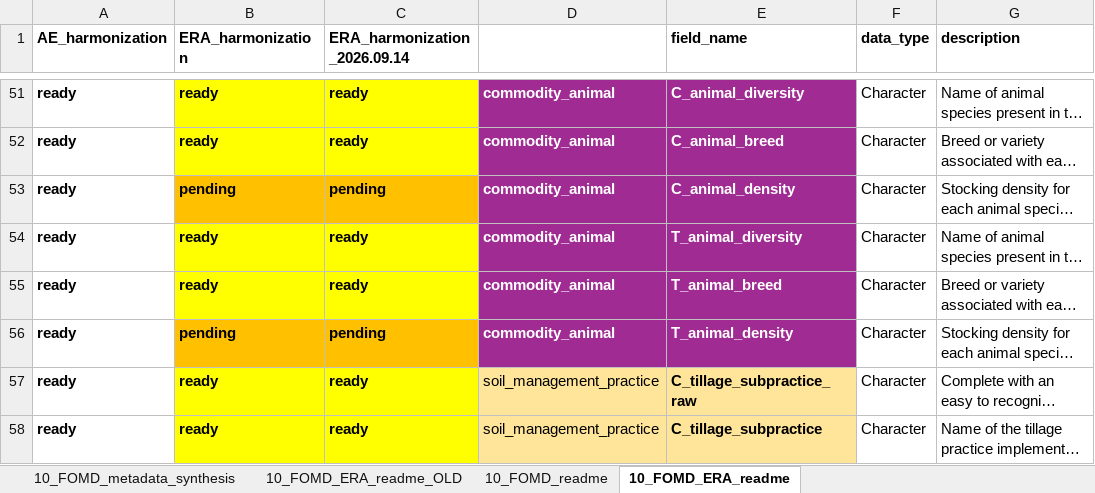
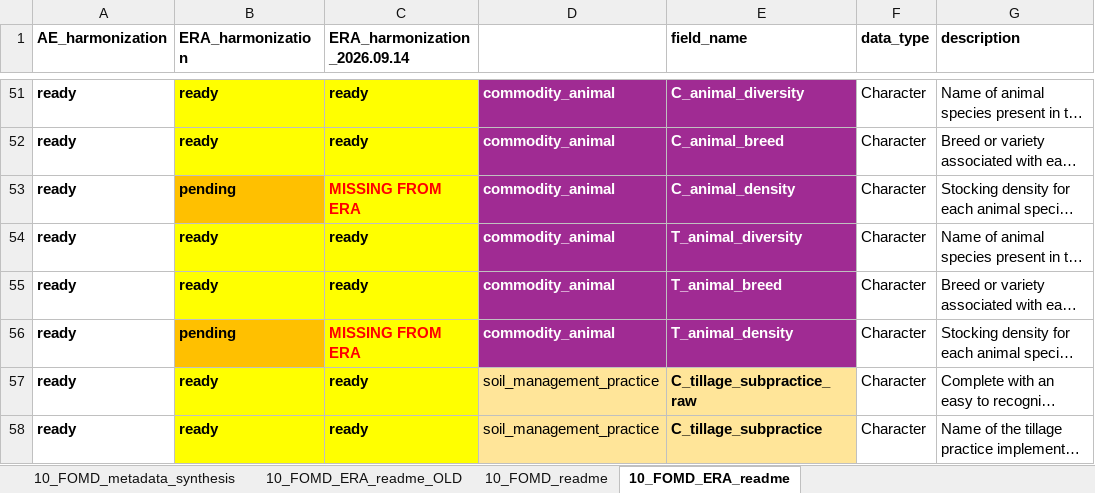
Before and after one commit to andreacsanchezb10/Agroecology_Evidence_Hub, an Excel workbook: 02.FOMD/02.metadata_structure/10_FOMD_metadata_synthesis_short.xlsx, sheet 10_FOMD_ERA_readme, drawn as a sheet; only a part is shown, gaps mark what is left out; long unchanged cells end in …; values as stored, in another font and other column widths than the file's, no borders; the diff names each change by its address in the sheet, - before the commit and + after, or states it on an @@ line.

```diff
--- a/02.FOMD/02.metadata_structure/10_FOMD_metadata_synthesis_short.xlsx (sheet 10_FOMD_ERA_readme)
+++ b/02.FOMD/02.metadata_structure/10_FOMD_metadata_synthesis_short.xlsx (sheet 10_FOMD_ERA_readme)
-C53 (ERA_harmonization_2026.09.14): pending
+C53 (ERA_harmonization_2026.09.14): MISSING FROM ERA
@@ C53 fill: #FFC000 → #FFFF00, text colour: black → #FF0000 @@
-C56 (ERA_harmonization_2026.09.14): pending
+C56 (ERA_harmonization_2026.09.14): MISSING FROM ERA
@@ C56 fill: #FFC000 → #FFFF00, text colour: black → #FF0000 @@
```
Also changed, not shown: 11 other files.
